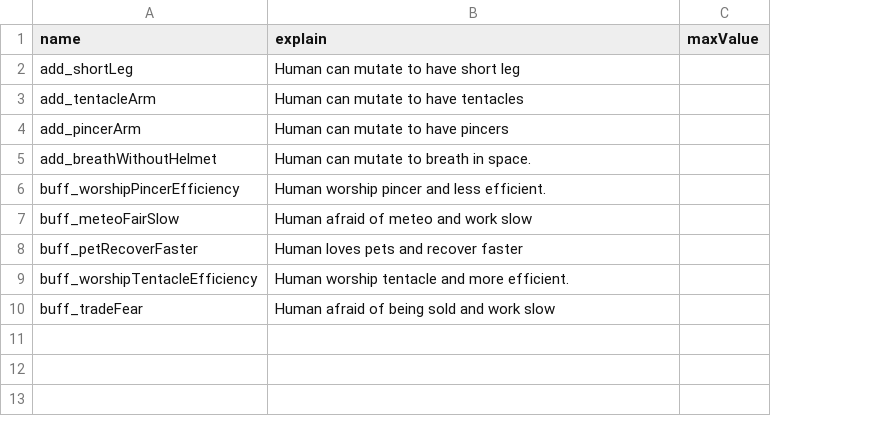
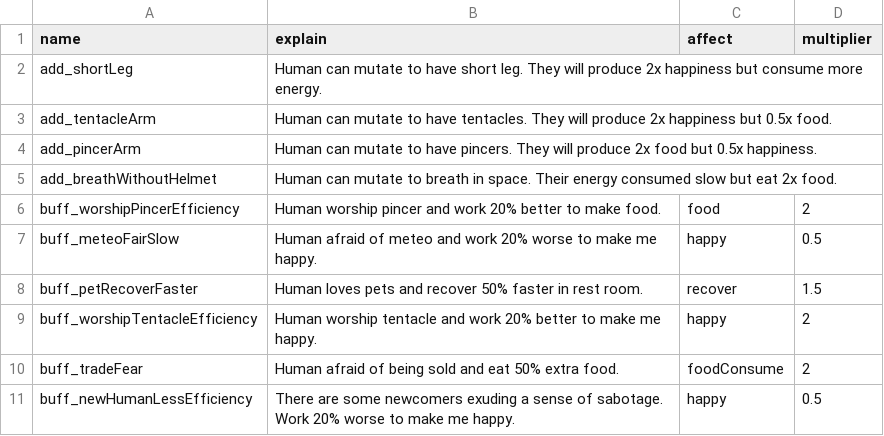
Before and after one commit to shshwdr/octopusNotAlone, a CSV file: Assets/Resources/csv/buff.csv, drawn as a sheet; removed rows and columns are numbered as before the commit, all else as after; the diff names each change by its address in the sheet, - before the commit and + after, or states it on an @@ line.

```diff
--- a/Assets/Resources/csv/buff.csv
+++ b/Assets/Resources/csv/buff.csv
-column C (maxValue), empty
+column C (affect), rows 6-10: food | happy | recover | happy | foodConsume
+column D (multiplier), rows 6-10: 2 | 0.5 | 1.5 | 2 | 2
-B2 (explain): …have short leg
+B2 (explain): …have short leg. They will produce 2x happiness but consume more energy.
-B3 (explain): …to have tentacles
+B3 (explain): …to have tentacles. They will produce 2x happiness but 0.5x food.
-B4 (explain): …to have pincers
+B4 (explain): …to have pincers. They will produce 2x food but 0.5x happiness.
-B5 (explain): …in space.
+B5 (explain): …in space. Their energy consumed slow but eat 2x food.
-B6 (explain): …pincer and less efficient.
+B6 (explain): …pincer and work 20% better to make food.
-B7 (explain): …and work slow
+B7 (explain): …and work 20% worse to make me happy.
-B8 (explain): Human loves pets and recover faster
+B8 (explain): Human loves pets and recover 50% faster in rest room.
-B9 (explain): …tentacle and more efficient.
+B9 (explain): …tentacle and work 20% better to make me happy.
-B10 (explain): Human afraid of being sold and work slow
+B10 (explain): Human afraid of being sold and eat 50% extra food.
+row 11: buff_newHumanLessEfficiency | There are some newcomers exuding a sense of sabotage. Work 20% worse to make me happy. | happy | 0.5
```
Also changed, not shown: Assets/Resources/csv/events.csv, Assets/Resources/csv/room.csv, 32 other files.
